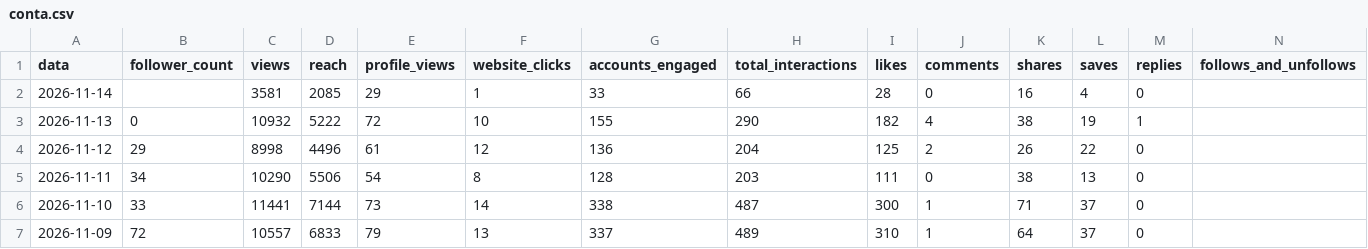
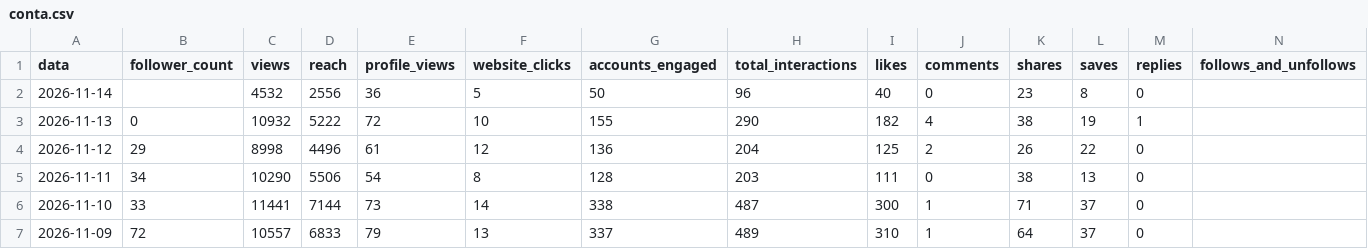
Before and after one commit to denysdmo/maa-publicador, a CSV file: metricas/conta.csv, drawn as a sheet; only a part is shown.

```diff
--- a/metricas/conta.csv
+++ b/metricas/conta.csv
@@ -1,3 +1,3 @@
 data,follower_count,views,reach,profile_views,website_clicks,accounts_engaged,total_interactions,likes,comments,shares,saves,replies,follows_and_unfollows
-2026-11-14,,3581,2085,29,1,33,66,28,0,16,4,0,
+2026-11-14,,4532,2556,36,5,50,96,40,0,23,8,0,
 2026-11-13,0,10932,5222,72,10,155,290,182,4,38,19,1,
```
Also changed, not shown: metricas/midias.csv, metricas/stories.csv, 1 other file.
